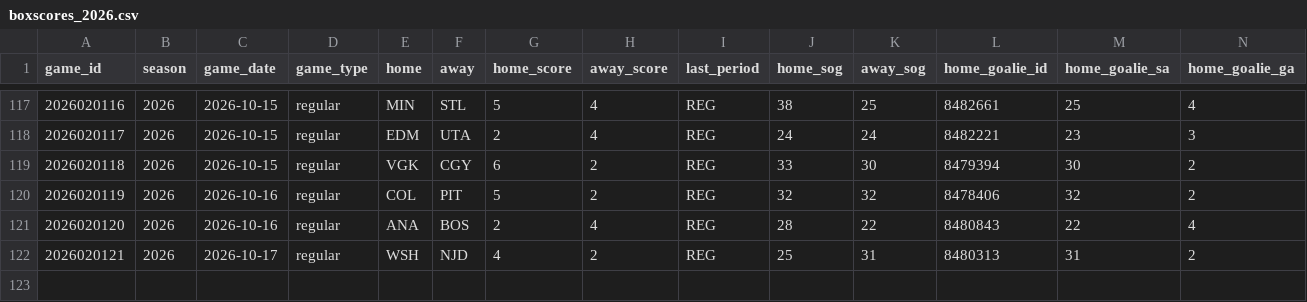
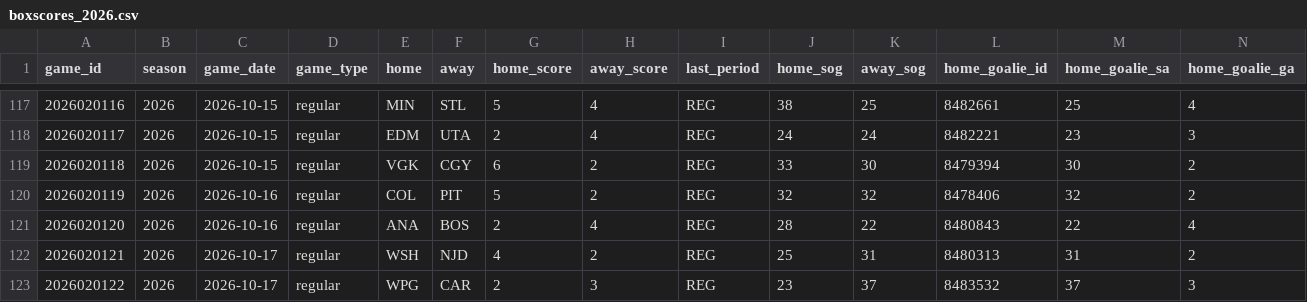
Before and after one commit to lifeisgreat07/NFL-Model-2, a CSV file: data/nhl/history/boxscores_2026.csv, drawn as a sheet; only a part is shown, gaps mark what is left out; rows hold the shown columns only; the diff names each change by its address in the sheet, - before the commit and + after, or states it on an @@ line.

```diff
--- a/data/nhl/history/boxscores_2026.csv
+++ b/data/nhl/history/boxscores_2026.csv
+row 123: 2026020122 | 2026 | 2026-10-17 | regular | WPG | CAR | 2 | 3 | REG | 23 | 37 | 8483532 | 37 | 3
```
Also changed, not shown: 6 other files.
